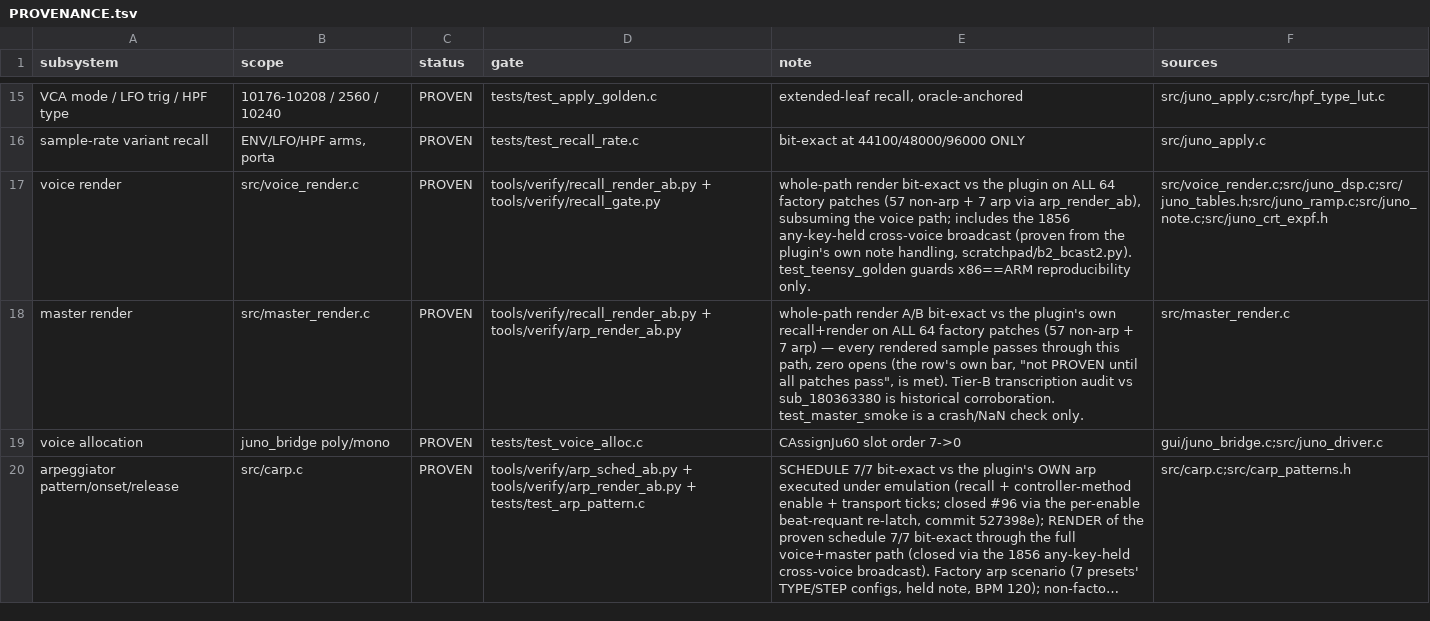
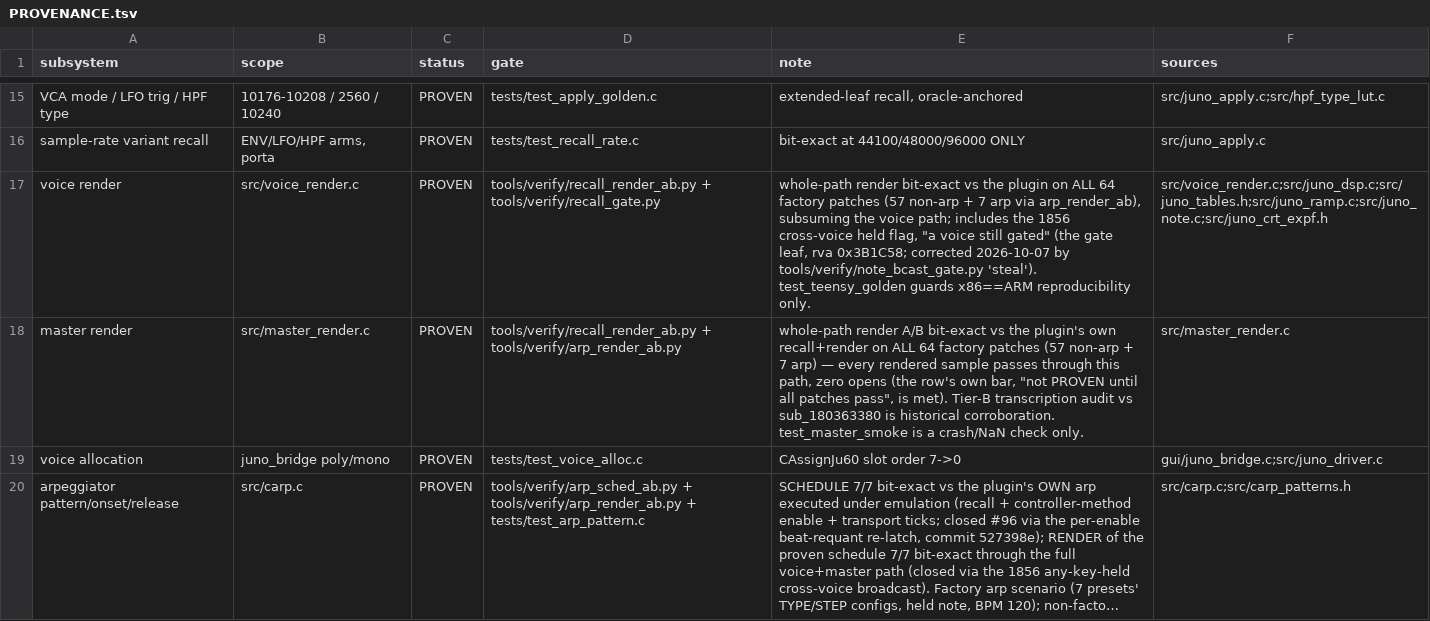
Before and after one commit to SunbrightMedia/jn60c99, a TSV file: PROVENANCE.tsv, drawn as a sheet; only a part is shown, gaps mark what is left out; long unchanged cells end in …; the diff covers the shown part only.

```diff
--- a/PROVENANCE.tsv
+++ b/PROVENANCE.tsv
@@ -16,3 +16,3 @@ VCA mode / LFO trig / HPF type	10176-10208 / 2560 / 10240	PROVEN	tests/test_appl
 sample-rate variant recall	ENV/LFO/HPF arms, porta	PROVEN	tests/test_recall_rate.c	bit-exact at 44100/48000/96000 ONLY	src/juno_apply.c
-voice render	src/voice_render.c	PROVEN	tools/verify/recall_render_ab.py + tools/verify/recall_gate.py	whole-path render bit-exact vs the plugin on ALL 64 factory patches (57 non-arp + 7 arp via arp_render_ab), subsuming the voice path; includes the 1856 any-key-held cross-voice broadcast (proven from the plugin's own note handling, scratchpad/b2_bcast2.py). test_teensy_golden guards x86==ARM reproducibility only.	src/voice_render.c;src/juno_dsp.c;src/juno_tables.h;src/juno_ramp.c;src/juno_note.c;src/juno_crt_expf.h
+voice render	src/voice_render.c	PROVEN	tools/verify/recall_render_ab.py + tools/verify/recall_gate.py	whole-path render bit-exact vs the plugin on ALL 64 factory patches (57 non-arp + 7 arp via arp_render_ab), subsuming the voice path; includes the 1856 cross-voice held flag, "a voice still gated" (the gate leaf, rva 0x3B1C58; corrected 2026-10-07 by tools/verify/note_bcast_gate.py 'steal'). test_teensy_golden guards x86==ARM reproducibility only.	src/voice_render.c;src/juno_dsp.c;src/juno_tables.h;src/juno_ramp.c;src/juno_note.c;src/juno_crt_expf.h
 master render	src/master_render.c	PROVEN	tools/verify/recall_render_ab.py + tools/verify/arp_render_ab.py	whole-path render A/B bit-exact vs the plugin's own recall+render on ALL 64 factory patches (57 non-arp + 7 arp) — every rendered sample passes through this path, zero opens (the row's own bar, "not PROVEN until all patches pass", is met). Tier-B transcription audit vs sub_180363380 is historical corroboration. test_master_smoke is a crash/NaN check only.	src/master_render.c
```
Also changed, not shown: 2 edited cells elsewhere in this file, 7 other files.
